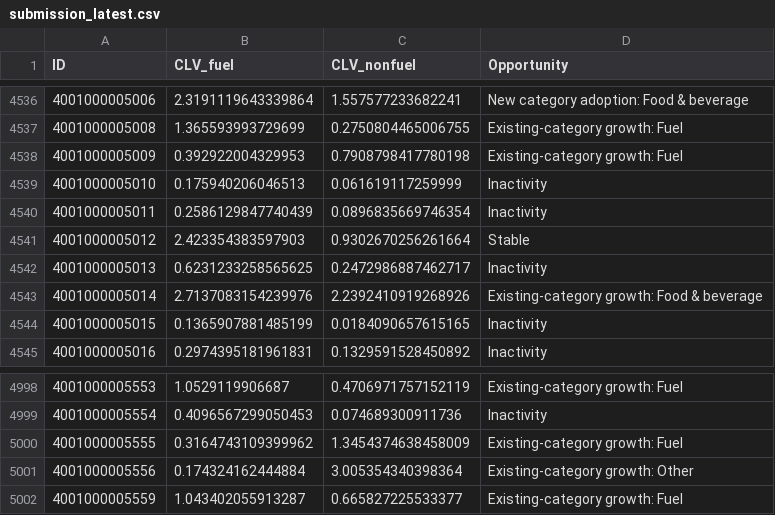
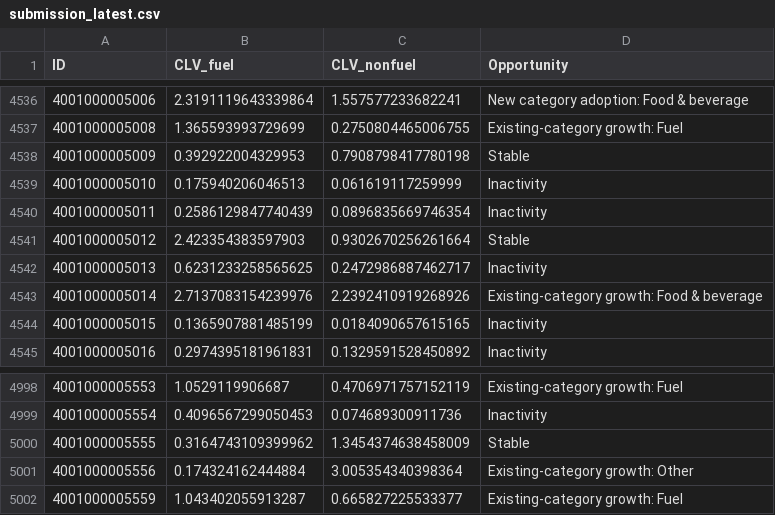
Before and after one commit to Andzo/sasol-clv-opportunity, a CSV file: submissions/submission_latest.csv, drawn as a sheet; only a part is shown, gaps mark what is left out; the diff covers the shown part only.

```diff
--- a/submissions/submission_latest.csv
+++ b/submissions/submission_latest.csv
@@ -4537,3 +4537,3 @@ ID,CLV_fuel,CLV_nonfuel,Opportunity
 4001000005008,1.365593993729699,0.2750804465006755,Existing-category growth: Fuel
-4001000005009,0.392922004329953,0.7908798417780198,Existing-category growth: Fuel
+4001000005009,0.392922004329953,0.7908798417780198,Stable
 4001000005010,0.175940206046513,0.061619117259999,Inactivity
@@ -4999,3 +4999,3 @@ ID,CLV_fuel,CLV_nonfuel,Opportunity
 4001000005554,0.4096567299050453,0.074689300911736,Inactivity
-4001000005555,0.3164743109399962,1.3454374638458009,Existing-category growth: Fuel
+4001000005555,0.3164743109399962,1.3454374638458009,Stable
 4001000005556,0.174324162444884,3.005354340398364,Existing-category growth: Other
```
Also changed, not shown: 16 edited cells elsewhere in this file, submission.csv, 3 other files.
